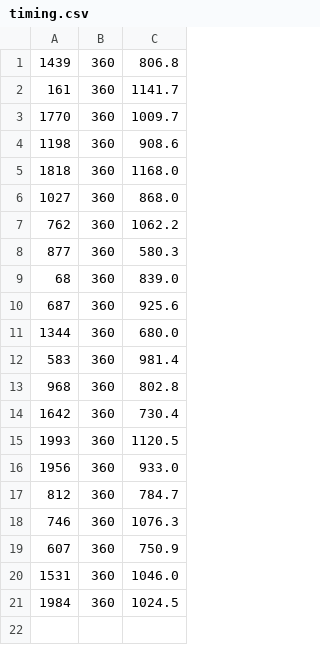
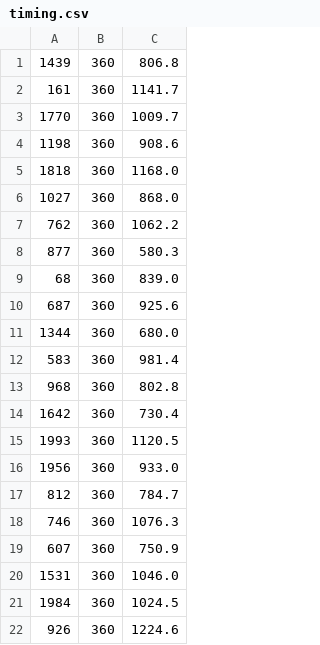
Before and after one commit to Sidi3355/cot-faithfulness, a CSV file: pilot/results/raw/phase2/Qwen__Qwen3-0.6B/comve/po-labels_only-empty-think-sample3/timing.csv, drawn as a sheet.

Commit message:
Pilot arm C results from Kaggle (2026-11-04T22:40:06Z)

```diff
--- a/pilot/results/raw/phase2/Qwen__Qwen3-0.6B/comve/po-labels_only-empty-think-sample3/timing.csv
+++ b/pilot/results/raw/phase2/Qwen__Qwen3-0.6B/comve/po-labels_only-empty-think-sample3/timing.csv
@@ -21 +21,2 @@
 1984,360,1024.5
+926,360,1224.6
```
Also changed, not shown: 3 other files.
